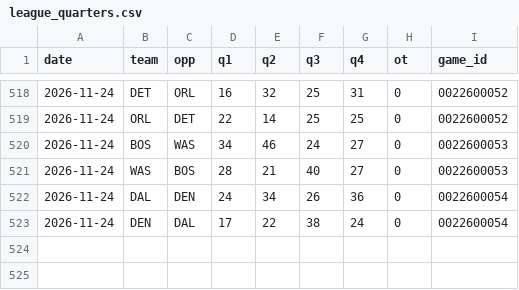
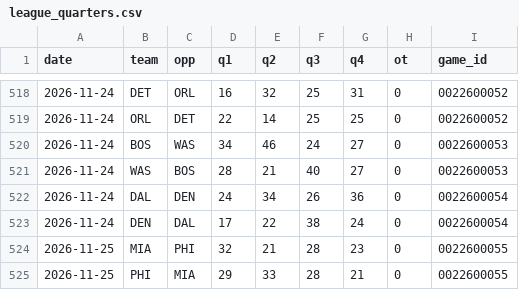
Before and after one commit to Stots714/lakers-tracker, a CSV file: data/nba_cloud/league_quarters.csv, drawn as a sheet; only a part is shown, gaps mark what is left out.

```diff
--- a/data/nba_cloud/league_quarters.csv
+++ b/data/nba_cloud/league_quarters.csv
@@ -523 +523,3 @@ date,team,opp,q1,q2,q3,q4,ot,game_id
 2026-11-24,DEN,DAL,17,22,38,24,0,0022600054
+2026-11-25,MIA,PHI,32,21,28,23,0,0022600055
+2026-11-25,PHI,MIA,29,33,28,21,0,0022600055
```
Also changed, not shown: data/markets/odds_lines.csv, data/nba_cloud/league_box.csv, 8 other files.
